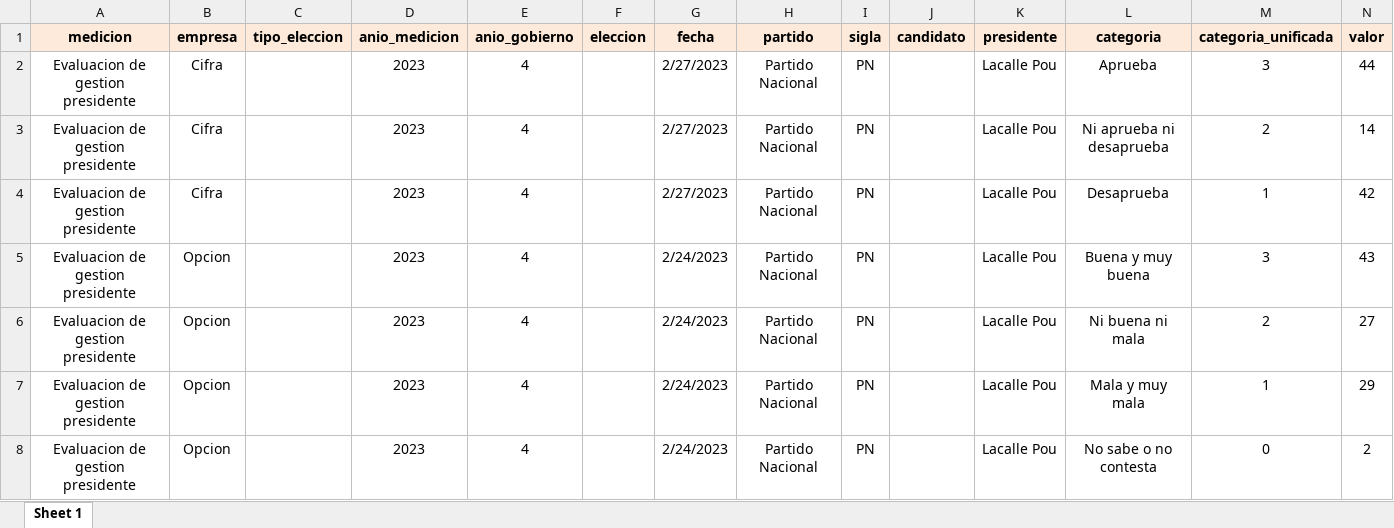
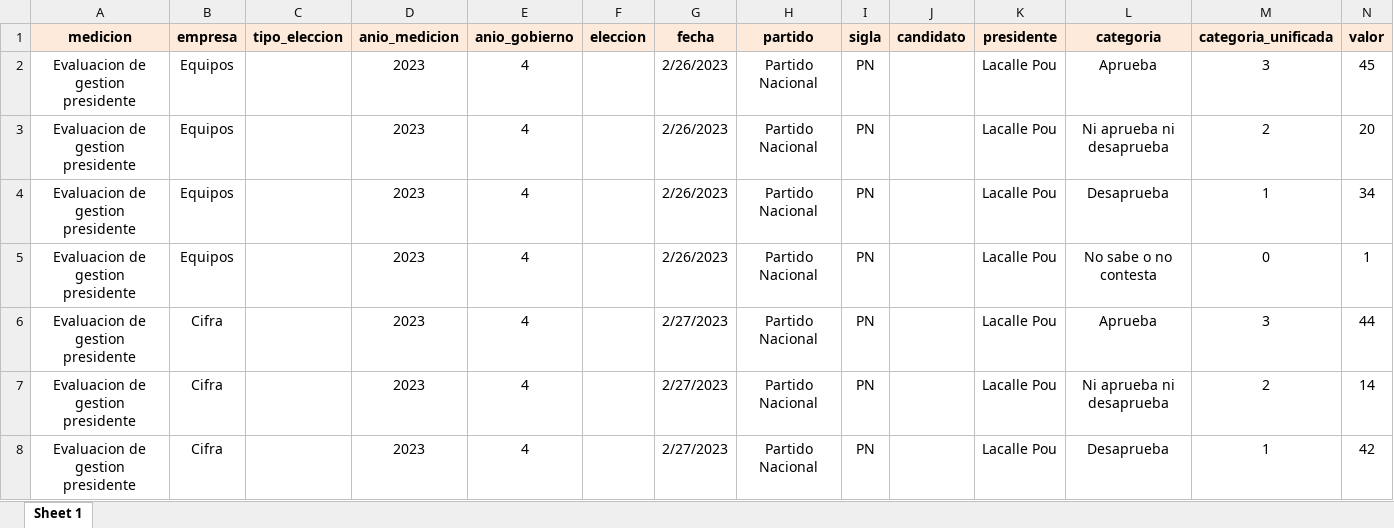
Before and after one commit to Nicolas-Schmidt/opuy, an Excel workbook: data-raw/opuy.xlsx, sheet Sheet 1, drawn as a sheet; only a part is shown; the shorter side is filled out with more unchanged rows; values as stored, in another font and other column widths than the file's, no borders; the diff names each change by its address in the sheet, - before the commit and + after, or states it on an @@ line.

Commit message:
actualizacion equipos abril 23

```diff
--- a/data-raw/opuy.xlsx (sheet Sheet 1)
+++ b/data-raw/opuy.xlsx (sheet Sheet 1)
+row 2: Evaluacion de gestion presidente | Equipos |  | 2023 | 4 |  | 2/26/2023 | Partido Nacional | PN |  | Lacalle Pou | Aprueba | 3 | 45
+row 3: Evaluacion de gestion presidente | Equipos |  | 2023 | 4 |  | 2/26/2023 | Partido Nacional | PN |  | Lacalle Pou | Ni aprueba ni desaprueba | 2 | 20
+row 4: Evaluacion de gestion presidente | Equipos |  | 2023 | 4 |  | 2/26/2023 | Partido Nacional | PN |  | Lacalle Pou | Desaprueba | 1 | 34
+row 5: Evaluacion de gestion presidente | Equipos |  | 2023 | 4 |  | 2/26/2023 | Partido Nacional | PN |  | Lacalle Pou | No sabe o no contesta | 0 | 1
```
Also changed, not shown: 13 other files.
